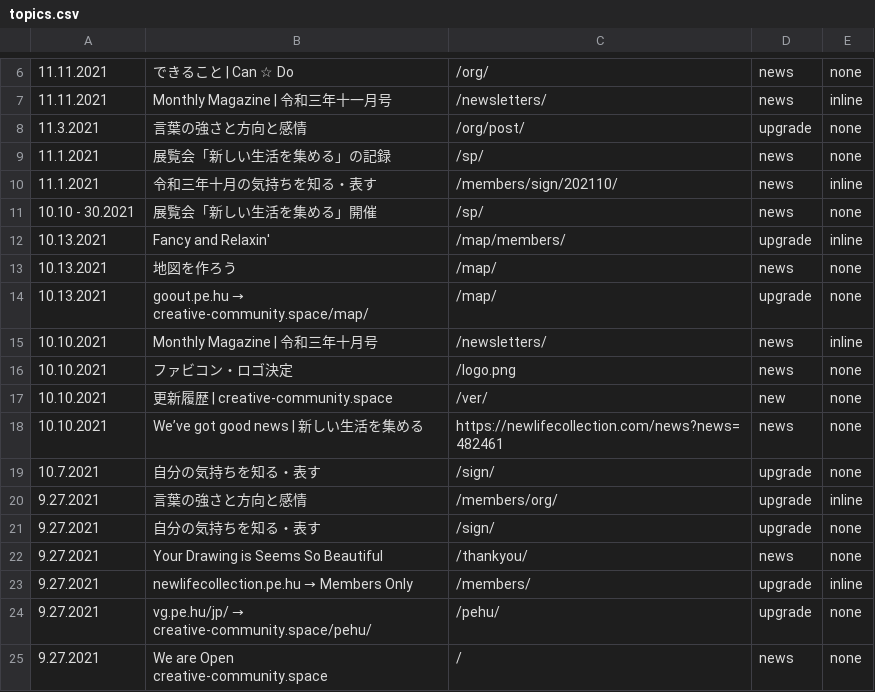
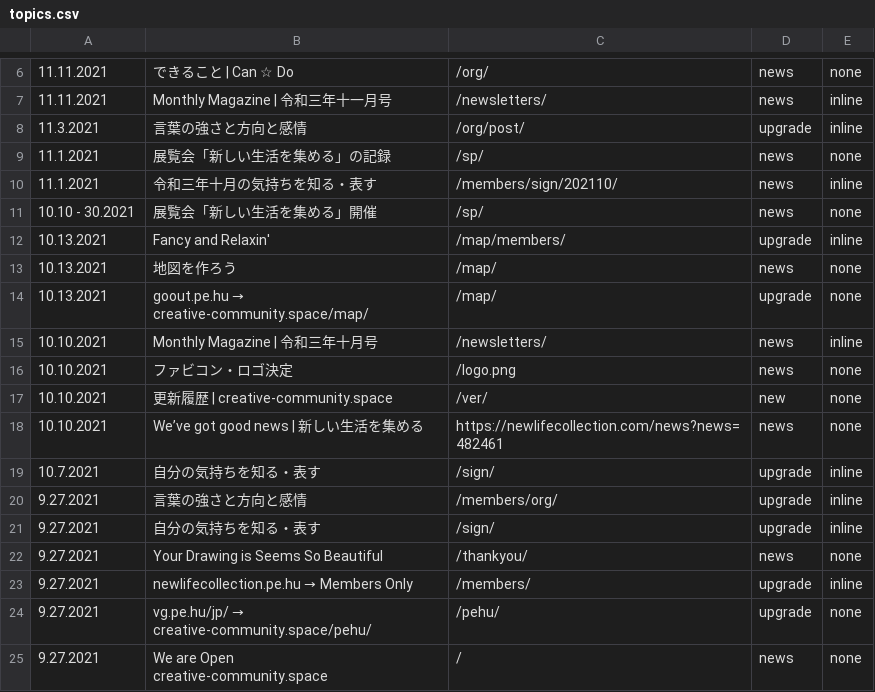
Before and after one commit to creative-community-pehu/index, a CSV file: ver/topics.csv, drawn as a sheet; only a part is shown, gaps mark what is left out.

Commit message:
Update topics.csv

```diff
--- a/ver/topics.csv
+++ b/ver/topics.csv
@@ -7,3 +7,3 @@
 11.11.2021 ,"Monthly Magazine | 令和三年十一月号","/newsletters/",news,inline
-11.3.2021 ,"言葉の強さと方向と感情","/org/post/",upgrade,none
+11.3.2021 ,"言葉の強さと方向と感情","/org/post/",upgrade,inline
 11.1.2021 ,"展覧会「新しい生活を集める」の記録","/sp/",news,none
@@ -18,5 +18,5 @@
 10.10.2021 ,"We’ve got good news | 新しい生活を集める","https://newlifecollection.com/news?news=482461",news,none
-10.7.2021 ,"自分の気持ちを知る・表す","/sign/",upgrade,none
+10.7.2021 ,"自分の気持ちを知る・表す","/sign/",upgrade,inline
 9.27.2021 ,"言葉の強さと方向と感情","/members/org/",upgrade,inline
-9.27.2021 ,"自分の気持ちを知る・表す","/sign/",upgrade,none
+9.27.2021 ,"自分の気持ちを知る・表す","/sign/",upgrade,inline
 9.27.2021 ,"Your Drawing is Seems So Beautiful","/thankyou/",news,none
```
